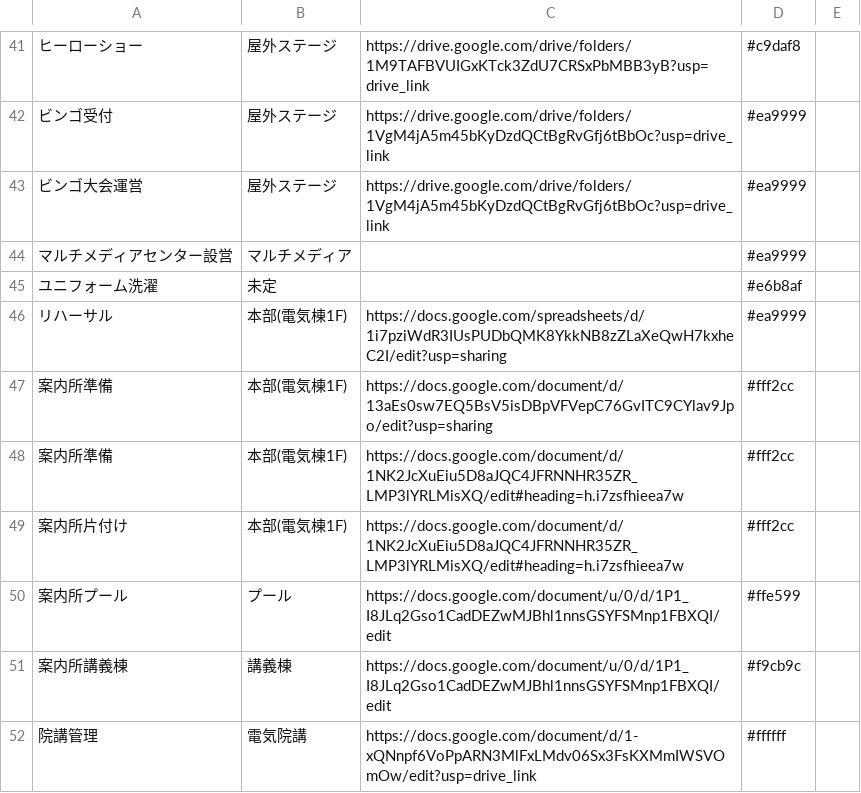
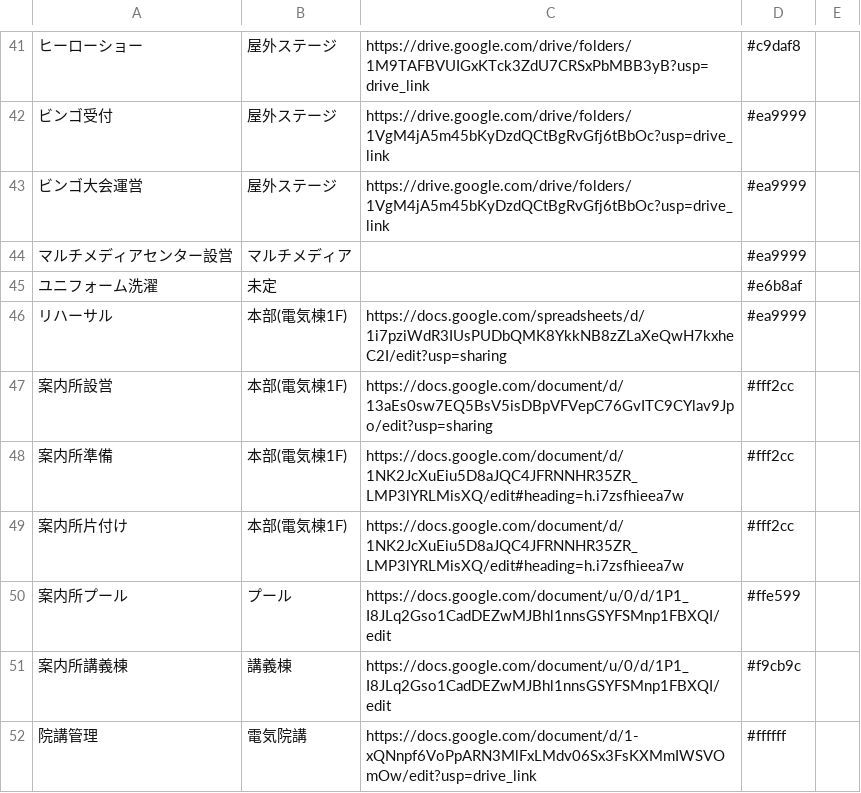
Before and after one commit to NUTFes/SeeFT, a CSV file: api/seeds/42nd_task.csv, drawn as a sheet; only a part is shown, gaps mark what is left out; the diff names each change by its address in the sheet, - before the commit and + after, or states it on an @@ line.

```diff
--- a/api/seeds/42nd_task.csv
+++ b/api/seeds/42nd_task.csv
-A47: 案内所準備
+A47: 案内所設営
```
